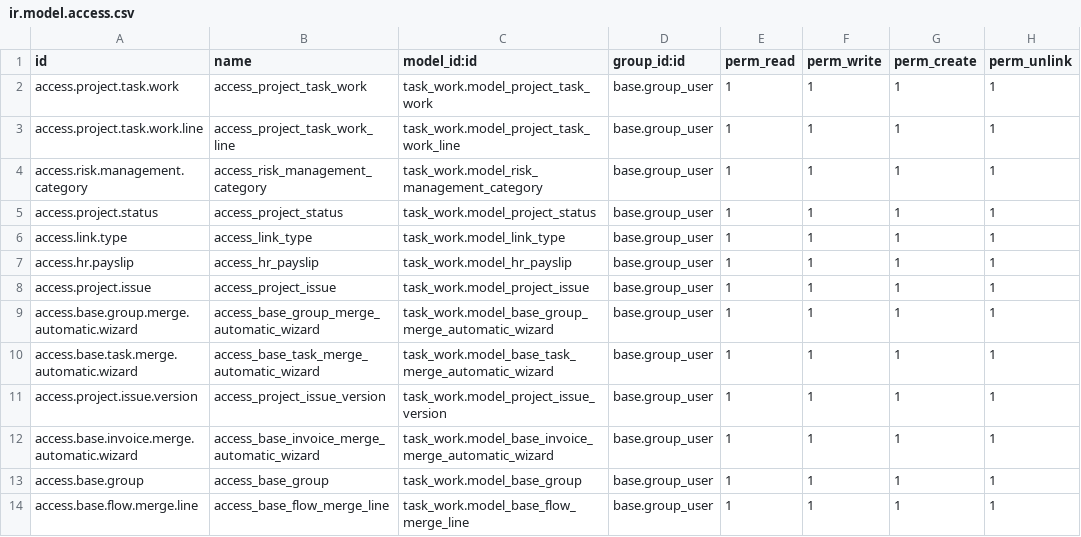
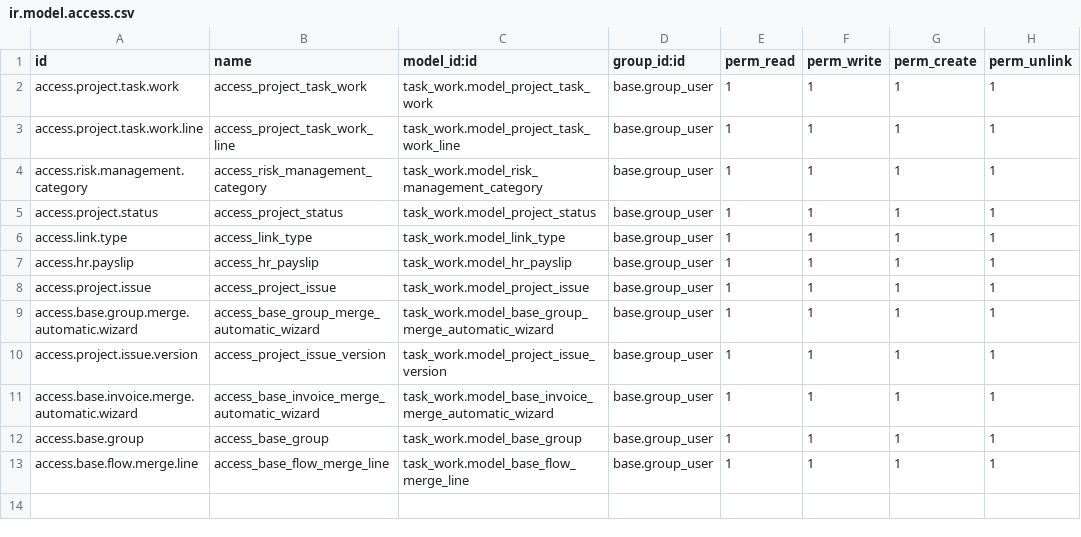
Before and after one commit to atef5-in/custom_addons, a CSV file: task_work/security/ir.model.access.csv, drawn as a sheet; the diff names each change by its address in the sheet, - before the commit and + after, or states it on an @@ line.

Commit message:
added module eb_merge_task

```diff
--- a/task_work/security/ir.model.access.csv
+++ b/task_work/security/ir.model.access.csv
-row 10: access.base.task.merge.automatic.wizard | access_base_task_merge_automatic_wizard | task_work.model_base_task_merge_automatic_wizard | base.group_user | 1 | 1 | 1 | 1
```
Also changed, not shown: 11 other files.
